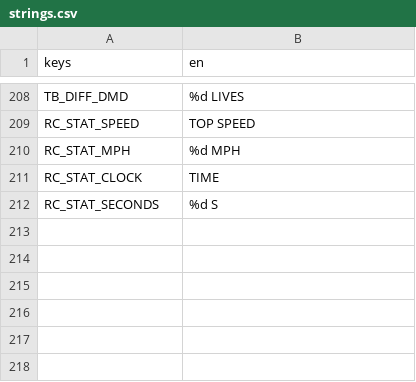
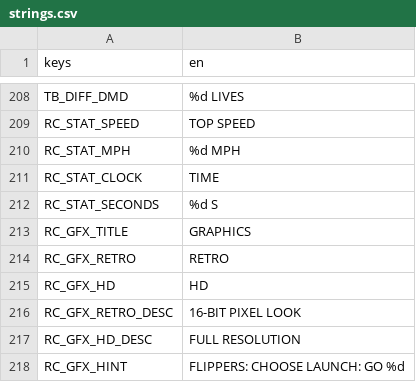
Before and after one commit to darkphoenixfox/PinGames, a CSV file: core/locale/strings.csv, drawn as a sheet; only a part is shown, gaps mark what is left out; the diff names each change by its address in the sheet, - before the commit and + after, or states it on an @@ line.

```diff
--- a/core/locale/strings.csv
+++ b/core/locale/strings.csv
+row 213: RC_GFX_TITLE | GRAPHICS
+row 214: RC_GFX_RETRO | RETRO
+row 215: RC_GFX_HD | HD
+row 216: RC_GFX_RETRO_DESC | 16-BIT PIXEL LOOK
+row 217: RC_GFX_HD_DESC | FULL RESOLUTION
+row 218: RC_GFX_HINT | FLIPPERS: CHOOSE LAUNCH: GO %d
```
Also changed, not shown: 32 other files.
